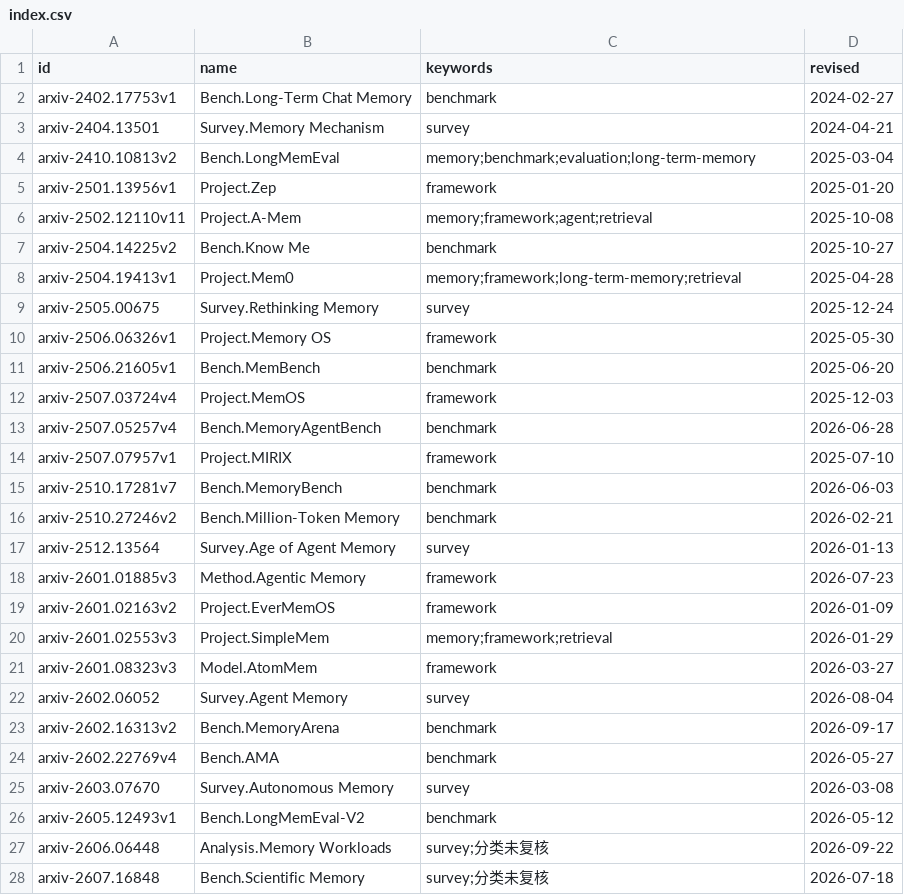
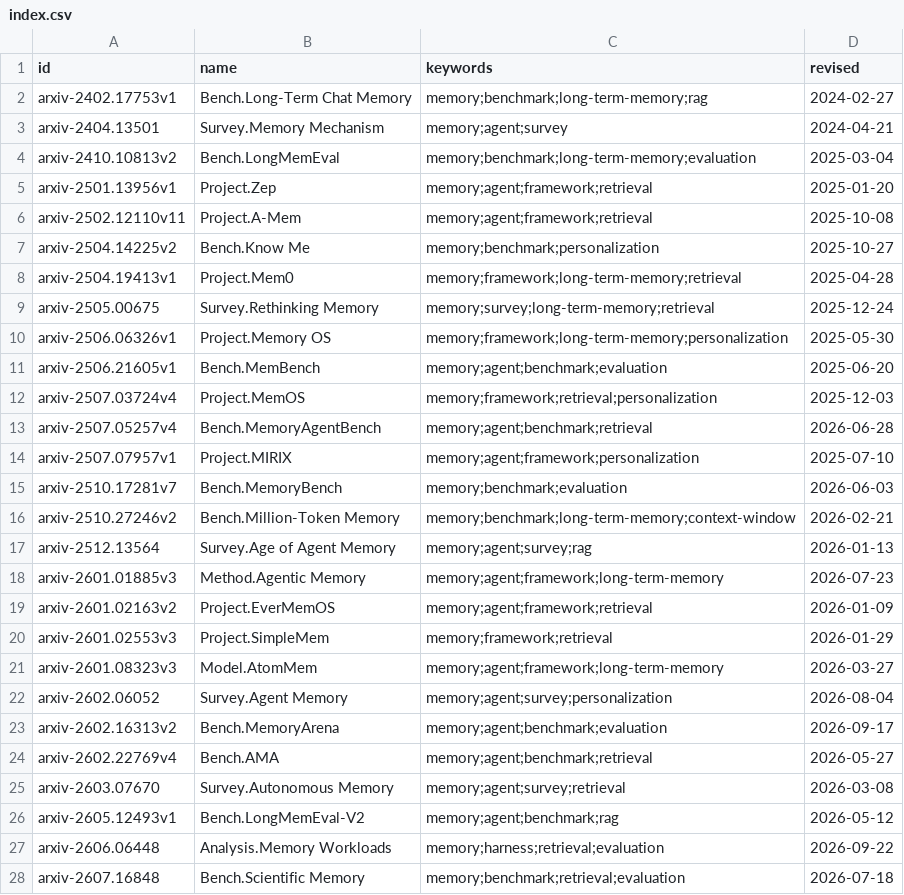
Before and after one commit to midumedo/medo-agent-research, a CSV file: sources/papers/index.csv, drawn as a sheet.

Commit message:
chore(papers): re-judge every keyword from its own abstract
The keyword column was inherited from the old `kinds` column and mostly
collapsed to one genre word (framework / survey / benchmark), which made
it useless as a filter. Each paper's md front matter is now re-read from
its `abstract` and re-tagged with 2-4 words drawn from the AGENTS word
list, ordered by the list. `index.csv` is rebuilt from the front matter;
Mem0 and SimpleMem already carried a fine set and are left as they were.

```diff
--- a/sources/papers/index.csv
+++ b/sources/papers/index.csv
@@ -1,28 +1,28 @@
 id,name,keywords,revised
-arxiv-2402.17753v1,Bench.Long-Term Chat Memory,benchmark,2024-02-27
-arxiv-2404.13501,Survey.Memory Mechanism,survey,2024-04-21
-arxiv-2410.10813v2,Bench.LongMemEval,memory;benchmark;evaluation;long-term-memory,2025-03-04
-arxiv-2501.13956v1,Project.Zep,framework,2025-01-20
-arxiv-2502.12110v11,Project.A-Mem,memory;framework;agent;retrieval,2025-10-08
-arxiv-2504.14225v2,Bench.Know Me,benchmark,2025-10-27
+arxiv-2402.17753v1,Bench.Long-Term Chat Memory,memory;benchmark;long-term-memory;rag,2024-02-27
+arxiv-2404.13501,Survey.Memory Mechanism,memory;agent;survey,2024-04-21
+arxiv-2410.10813v2,Bench.LongMemEval,memory;benchmark;long-term-memory;evaluation,2025-03-04
+arxiv-2501.13956v1,Project.Zep,memory;agent;framework;retrieval,2025-01-20
+arxiv-2502.12110v11,Project.A-Mem,memory;agent;framework;retrieval,2025-10-08
+arxiv-2504.14225v2,Bench.Know Me,memory;benchmark;personalization,2025-10-27
 arxiv-2504.19413v1,Project.Mem0,memory;framework;long-term-memory;retrieval,2025-04-28
-arxiv-2505.00675,Survey.Rethinking Memory,survey,2025-12-24
-arxiv-2506.06326v1,Project.Memory OS,framework,2025-05-30
-arxiv-2506.21605v1,Bench.MemBench,benchmark,2025-06-20
-arxiv-2507.03724v4,Project.MemOS,framework,2025-12-03
-arxiv-2507.05257v4,Bench.MemoryAgentBench,benchmark,2026-06-28
-arxiv-2507.07957v1,Project.MIRIX,framework,2025-07-10
-arxiv-2510.17281v7,Bench.MemoryBench,benchmark,2026-06-03
-arxiv-2510.27246v2,Bench.Million-Token Memory,benchmark,2026-02-21
-arxiv-2512.13564,Survey.Age of Agent Memory,survey,2026-01-13
-arxiv-2601.01885v3,Method.Agentic Memory,framework,2026-07-23
-arxiv-2601.02163v2,Project.EverMemOS,framework,2026-01-09
+arxiv-2505.00675,Survey.Rethinking Memory,memory;survey;long-term-memory;retrieval,2025-12-24
+arxiv-2506.06326v1,Project.Memory OS,memory;framework;long-term-memory;personalization,2025-05-30
+arxiv-2506.21605v1,Bench.MemBench,memory;agent;benchmark;evaluation,2025-06-20
+arxiv-2507.03724v4,Project.MemOS,memory;framework;retrieval;personalization,2025-12-03
+arxiv-2507.05257v4,Bench.MemoryAgentBench,memory;agent;benchmark;retrieval,2026-06-28
+arxiv-2507.07957v1,Project.MIRIX,memory;agent;framework;personalization,2025-07-10
+arxiv-2510.17281v7,Bench.MemoryBench,memory;benchmark;evaluation,2026-06-03
+arxiv-2510.27246v2,Bench.Million-Token Memory,memory;benchmark;long-term-memory;context-window,2026-02-21
+arxiv-2512.13564,Survey.Age of Agent Memory,memory;agent;survey;rag,2026-01-13
+arxiv-2601.01885v3,Method.Agentic Memory,memory;agent;framework;long-term-memory,2026-07-23
+arxiv-2601.02163v2,Project.EverMemOS,memory;agent;framework;retrieval,2026-01-09
 arxiv-2601.02553v3,Project.SimpleMem,memory;framework;retrieval,2026-01-29
-arxiv-2601.08323v3,Model.AtomMem,framework,2026-03-27
-arxiv-2602.06052,Survey.Agent Memory,survey,2026-08-04
-arxiv-2602.16313v2,Bench.MemoryArena,benchmark,2026-09-17
-arxiv-2602.22769v4,Bench.AMA,benchmark,2026-05-27
-arxiv-2603.07670,Survey.Autonomous Memory,survey,2026-03-08
-arxiv-2605.12493v1,Bench.LongMemEval-V2,benchmark,2026-05-12
-arxiv-2606.06448,Analysis.Memory Workloads,survey;分类未复核,2026-09-22
-arxiv-2607.16848,Bench.Scientific Memory,survey;分类未复核,2026-07-18
+arxiv-2601.08323v3,Model.AtomMem,memory;agent;framework;long-term-memory,2026-03-27
+arxiv-2602.06052,Survey.Agent Memory,memory;agent;survey;personalization,2026-08-04
+arxiv-2602.16313v2,Bench.MemoryArena,memory;agent;benchmark;evaluation,2026-09-17
+arxiv-2602.22769v4,Bench.AMA,memory;agent;benchmark;retrieval,2026-05-27
+arxiv-2603.07670,Survey.Autonomous Memory,memory;agent;survey;retrieval,2026-03-08
+arxiv-2605.12493v1,Bench.LongMemEval-V2,memory;agent;benchmark;rag,2026-05-12
+arxiv-2606.06448,Analysis.Memory Workloads,memory;harness;retrieval;evaluation,2026-09-22
+arxiv-2607.16848,Bench.Scientific Memory,memory;benchmark;retrieval;evaluation,2026-07-18
```
Also changed, not shown: 26 other files.
